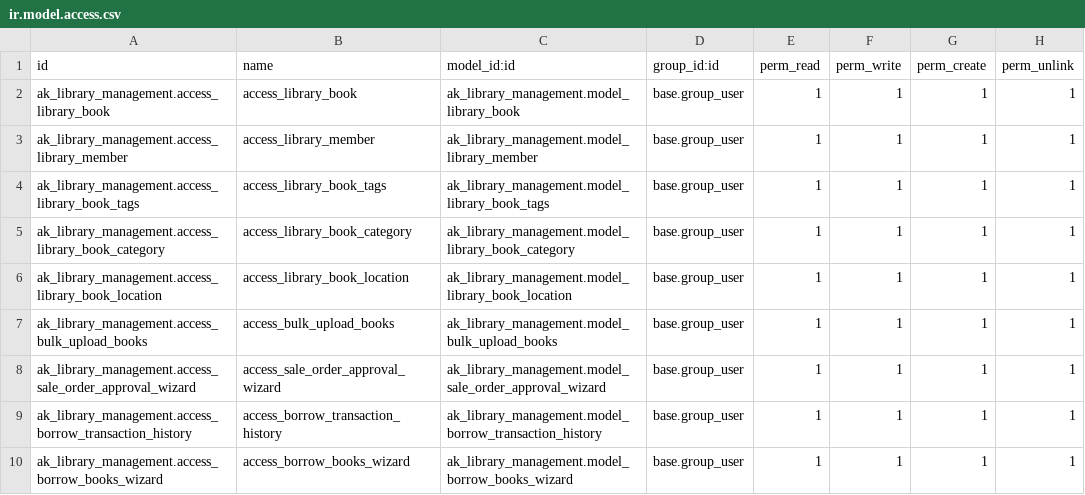
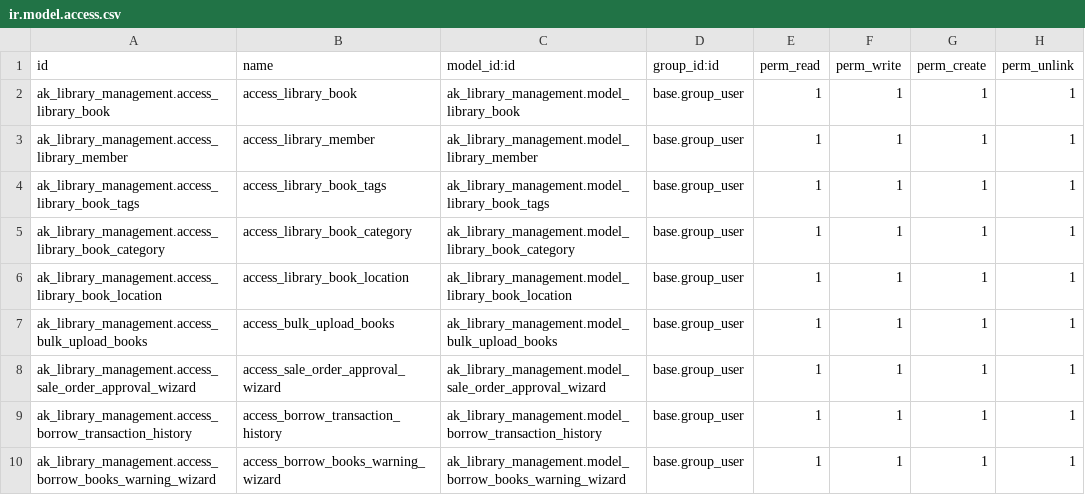
Before and after one commit to ai-pratham-shah/OdooTask_Pratham, a CSV file: ak_library_management/security/ir.model.access.csv, drawn as a sheet.

```diff
--- a/ak_library_management/security/ir.model.access.csv
+++ b/ak_library_management/security/ir.model.access.csv
@@ -9,2 +9,2 @@ ak_library_management.access_sale_order_approval_wizard,access_sale_order_approv
 ak_library_management.access_borrow_transaction_history,access_borrow_transaction_history,ak_library_management.model_borrow_transaction_history,base.group_user,1,1,1,1
-ak_library_management.access_borrow_books_wizard,access_borrow_books_wizard,ak_library_management.model_borrow_books_wizard,base.group_user,1,1,1,1
+ak_library_management.access_borrow_books_warning_wizard,access_borrow_books_warning_wizard,ak_library_management.model_borrow_books_warning_wizard,base.group_user,1,1,1,1
```
Also changed, not shown: 10 other files.
